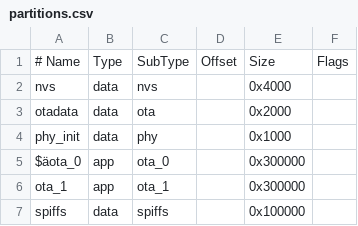
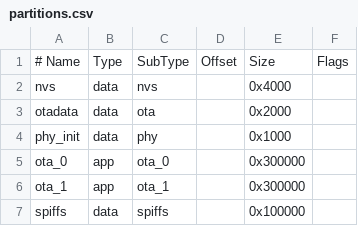
Before and after one commit to ubx/Flaps_and_Speed_Display, a CSV file: partitions.csv, drawn as a sheet.

Commit message:
partitions.csv, ble_ota.cpp, main.cpp, ble_ota_send.py: Fix OTA partition typo, improve error handling, set preferred MTU, and ensure SPIFFS formatting on mount failure

```diff
--- a/partitions.csv
+++ b/partitions.csv
@@ -4,3 +4,3 @@ otadata,  data, ota,     ,        0x2000,
 phy_init, data, phy,     ,        0x1000,
-$äota_0,    app,  ota_0,   ,        0x300000,
+ota_0,    app,  ota_0,   ,        0x300000,
 ota_1,    app,  ota_1,   ,        0x300000,
```
Also changed, not shown: 3 other files.
